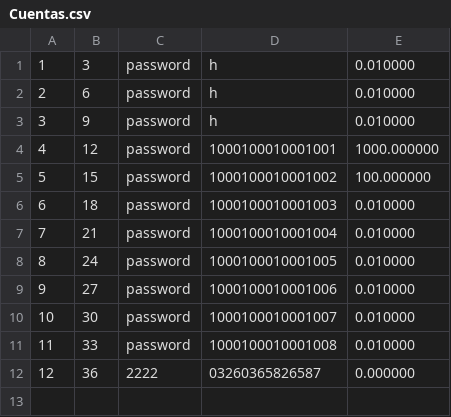
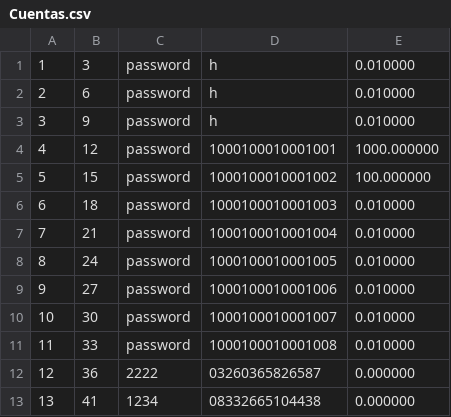
Before and after one commit to GilbertHuarcaya/TPFBCP, a CSV file: Cuentas.csv, drawn as a sheet; the diff names each change by its address in the sheet, - before the commit and + after, or states it on an @@ line.

```diff
--- a/Cuentas.csv
+++ b/Cuentas.csv
+row 13: 13 | 41 | 1234 | 08332665104438 | 0.000000
```
Also changed, not shown: Clientes.csv, 7 other files.
